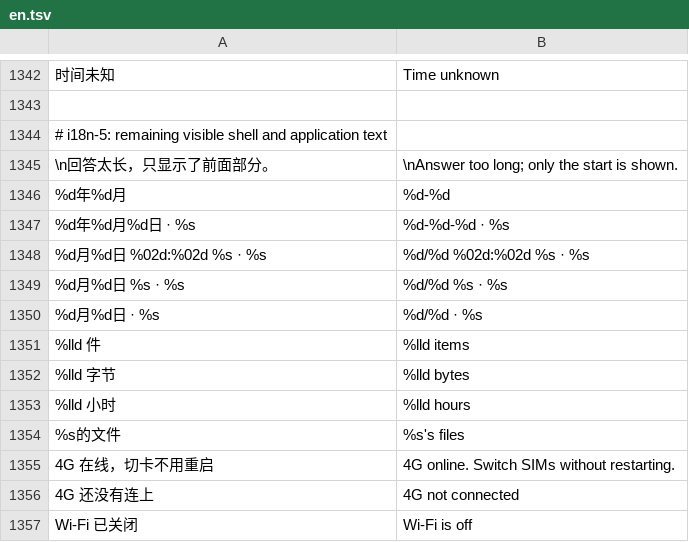
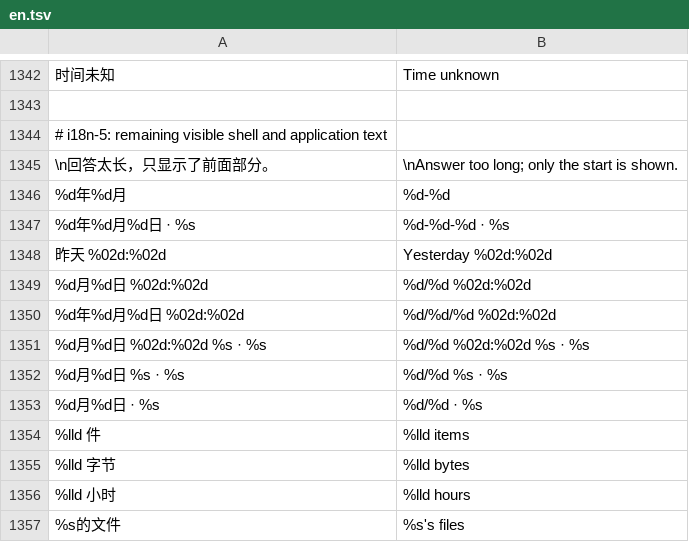
Before and after one commit to Gidean-zcx/ink, a TSV file: assets/i18n/en.tsv, drawn as a sheet; only a part is shown, gaps mark what is left out; the shorter side is filled out with more unchanged rows; the diff names each change by its address in the sheet, - before the commit and + after, or states it on an @@ line.

```diff
--- a/assets/i18n/en.tsv
+++ b/assets/i18n/en.tsv
+row 1348: 昨天 %02d:%02d | Yesterday %02d:%02d
+row 1349: %d月%d日 %02d:%02d | %d/%d %02d:%02d
+row 1350: %d年%d月%d日 %02d:%02d | %d/%d/%d %02d:%02d
```
Also changed, not shown: 17 other files.
